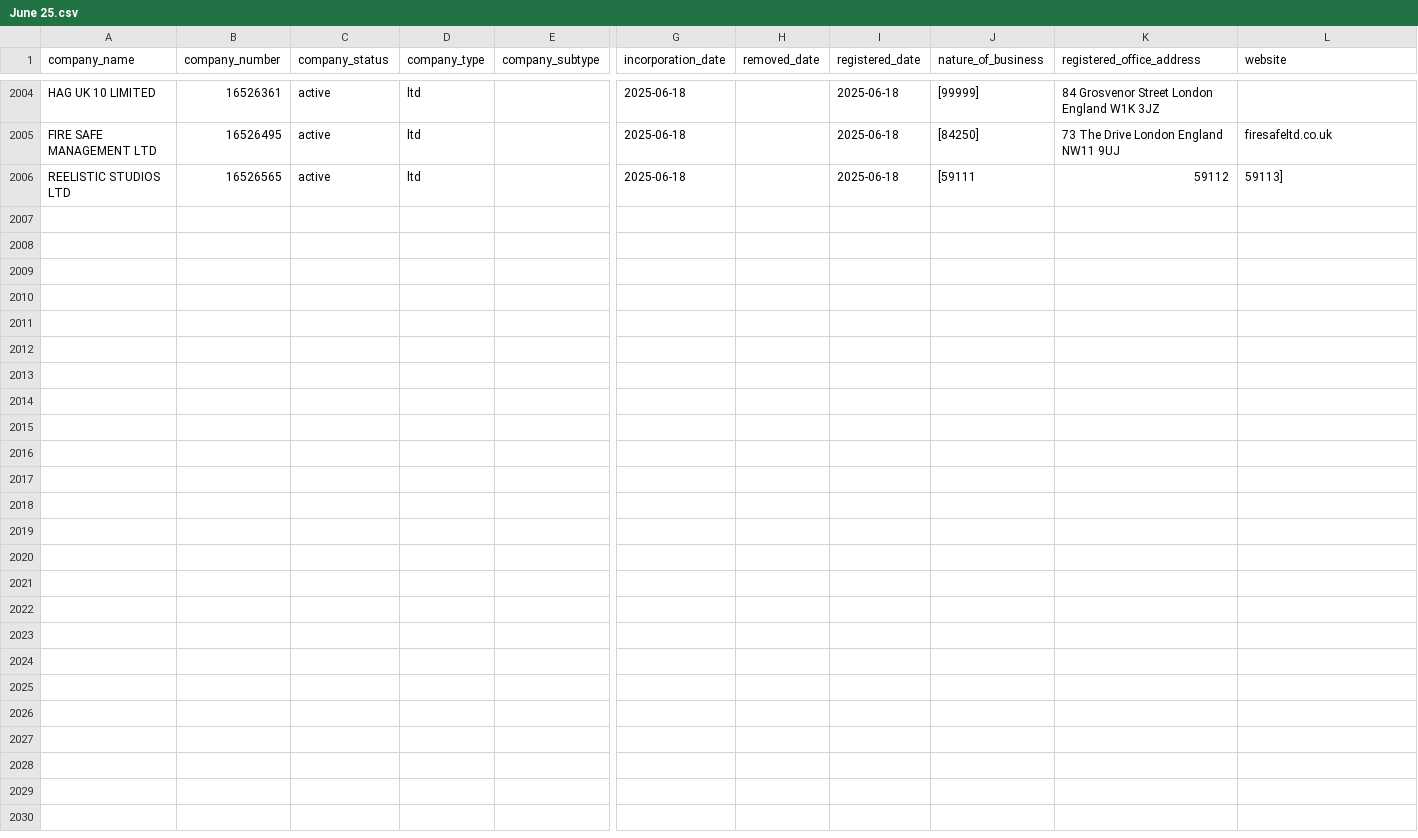
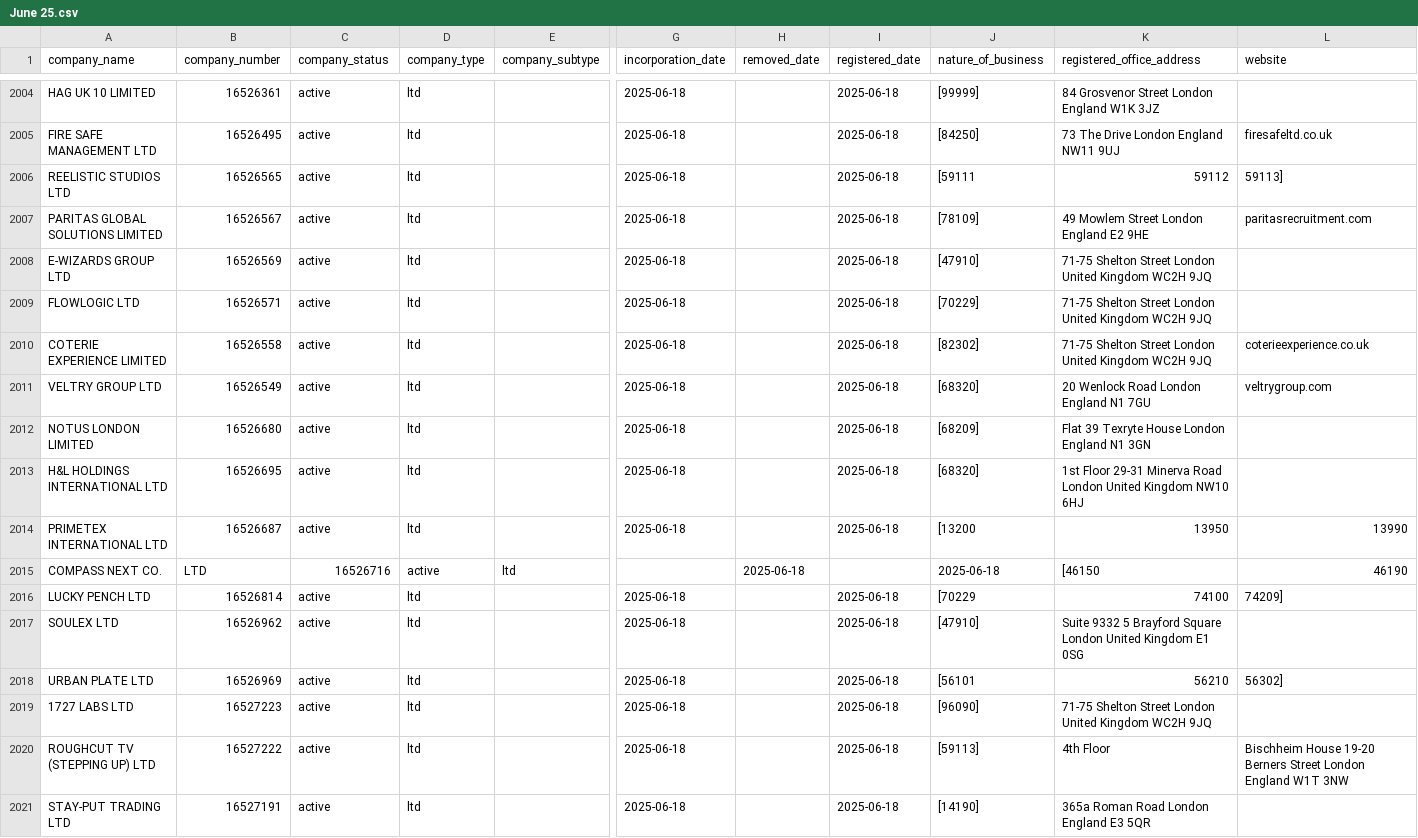
Before and after one commit to georgeunifi/George-Nicholson, a CSV file: London/Enriched/June 25.csv, drawn as a sheet; only a part is shown, gaps mark what is left out; rows hold the shown columns only; the diff names each change by its address in the sheet, - before the commit and + after, or states it on an @@ line.

```diff
--- a/London/Enriched/June 25.csv
+++ b/London/Enriched/June 25.csv
+row 2007: PARITAS GLOBAL SOLUTIONS LIMITED | 16526567 | active | ltd |  | 2025-06-18 |  | 2025-06-18 | [78109] | 49 Mowlem Street London England E2 9HE | paritasrecruitment.com
+row 2008: E-WIZARDS GROUP LTD | 16526569 | active | ltd |  | 2025-06-18 |  | 2025-06-18 | [47910] | 71-75 Shelton Street London United Kingdom WC2H 9JQ
+row 2009: FLOWLOGIC LTD | 16526571 | active | ltd |  | 2025-06-18 |  | 2025-06-18 | [70229] | 71-75 Shelton Street London United Kingdom WC2H 9JQ
+row 2010: COTERIE EXPERIENCE LIMITED | 16526558 | active | ltd |  | 2025-06-18 |  | 2025-06-18 | [82302] | 71-75 Shelton Street London United Kingdom WC2H 9JQ | coterieexperience.co.uk
+row 2011: VELTRY GROUP LTD | 16526549 | active | ltd |  | 2025-06-18 |  | 2025-06-18 | [68320] | 20 Wenlock Road London England N1 7GU | veltrygroup.com
+row 2012: NOTUS LONDON LIMITED | 16526680 | active | ltd |  | 2025-06-18 |  | 2025-06-18 | [68209] | Flat 39 Texryte House London England N1 3GN
+row 2013: H&L HOLDINGS INTERNATIONAL LTD | 16526695 | active | ltd |  | 2025-06-18 |  | 2025-06-18 | [68320] | 1st Floor 29-31 Minerva Road London United Kingdom NW10 6HJ
+row 2014: PRIMETEX INTERNATIONAL LTD | 16526687 | active | ltd |  | 2025-06-18 |  | 2025-06-18 | [13200 | 13950 | 13990
+row 2015: COMPASS NEXT CO. | LTD | 16526716 | active | ltd |  | 2025-06-18 |  | 2025-06-18 | [46150 | 46190
+row 2016: LUCKY PENCH LTD | 16526814 | active | ltd |  | 2025-06-18 |  | 2025-06-18 | [70229 | 74100 | 74209]
+row 2017: SOULEX LTD | 16526962 | active | ltd |  | 2025-06-18 |  | 2025-06-18 | [47910] | Suite 9332 5 Brayford Square London United Kingdom E1 0SG
+row 2018: URBAN PLATE LTD | 16526969 | active | ltd |  | 2025-06-18 |  | 2025-06-18 | [56101 | 56210 | 56302]
+row 2019: 1727 LABS LTD | 16527223 | active | ltd |  | 2025-06-18 |  | 2025-06-18 | [96090] | 71-75 Shelton Street London United Kingdom WC2H 9JQ
+row 2020: ROUGHCUT TV (STEPPING UP) LTD | 16527222 | active | ltd |  | 2025-06-18 |  | 2025-06-18 | [59113] | 4th Floor | Bischheim House 19-20 Berners Street London England W1T 3NW
+row 2021: STAY-PUT TRADING LTD | 16527191 | active | ltd |  | 2025-06-18 |  | 2025-06-18 | [14190] | 365a Roman Road London England E3 5QR
```
